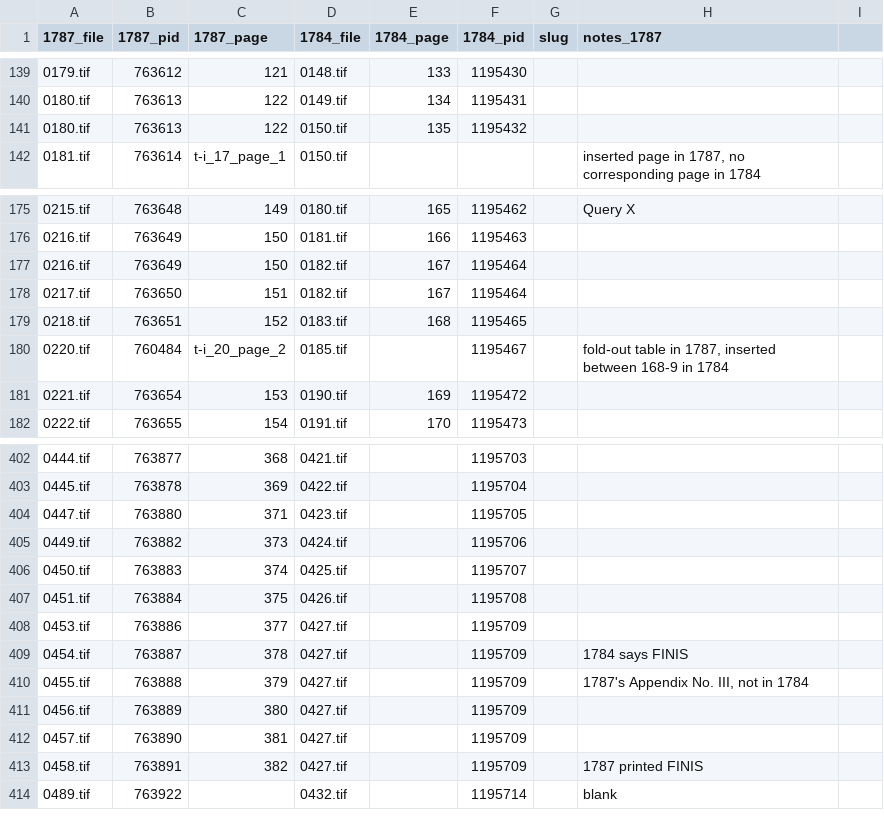
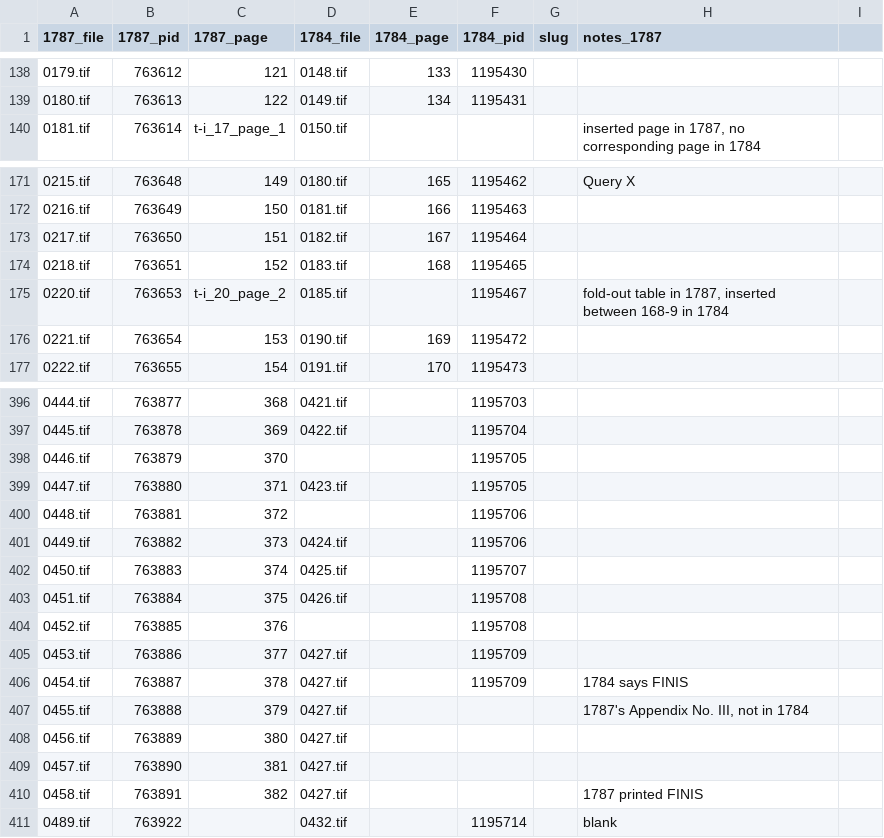
Before and after one commit to jobrien62/jefferson-notes, a CSV file: lib/assets/pages-correlate-no-sync.csv, drawn as a sheet; only a part is shown, gaps mark what is left out; the diff covers the shown part only.

```diff
--- a/lib/assets/pages-correlate-no-sync.csv
+++ b/lib/assets/pages-correlate-no-sync.csv
@@ -141 +139,0 @@
-0180.tif,763613,122,0150.tif,135,1195432,,
@@ -177 +172,0 @@
-0216.tif,763649,150,0182.tif,167,1195464,,
@@ -180 +175 @@
-0220.tif,760484,t-i_20_page_2,0185.tif,,1195467,,"fold-out table in 1787, inserted between 168-9 in 1784"
+0220.tif,763653,t-i_20_page_2,0185.tif,,1195467,,"fold-out table in 1787, inserted between 168-9 in 1784",
@@ -403,0 +398 @@
+0446.tif,763879,370,,,1195705,,,
@@ -404,0 +400 @@
+0448.tif,763881,372,,,1195706,,,
@@ -407,0 +404 @@
+0452.tif,763885,376,,,1195708,,,
@@ -410,4 +407,4 @@
-0455.tif,763888,379,0427.tif,,1195709,,"1787's Appendix No. III, not in 1784"
-0456.tif,763889,380,0427.tif,,1195709,,
-0457.tif,763890,381,0427.tif,,1195709,,
-0458.tif,763891,382,0427.tif,,1195709,,1787 printed FINIS
+0455.tif,763888,379,0427.tif,,,,"1787's Appendix No. III, not in 1784",
+0456.tif,763889,380,0427.tif,,,,,
+0457.tif,763890,381,0427.tif,,,,,
+0458.tif,763891,382,0427.tif,,,,1787 printed FINIS,
```
Also changed, not shown: 3 added rows, 7 removed rows and 88 edited cells elsewhere in this file.
